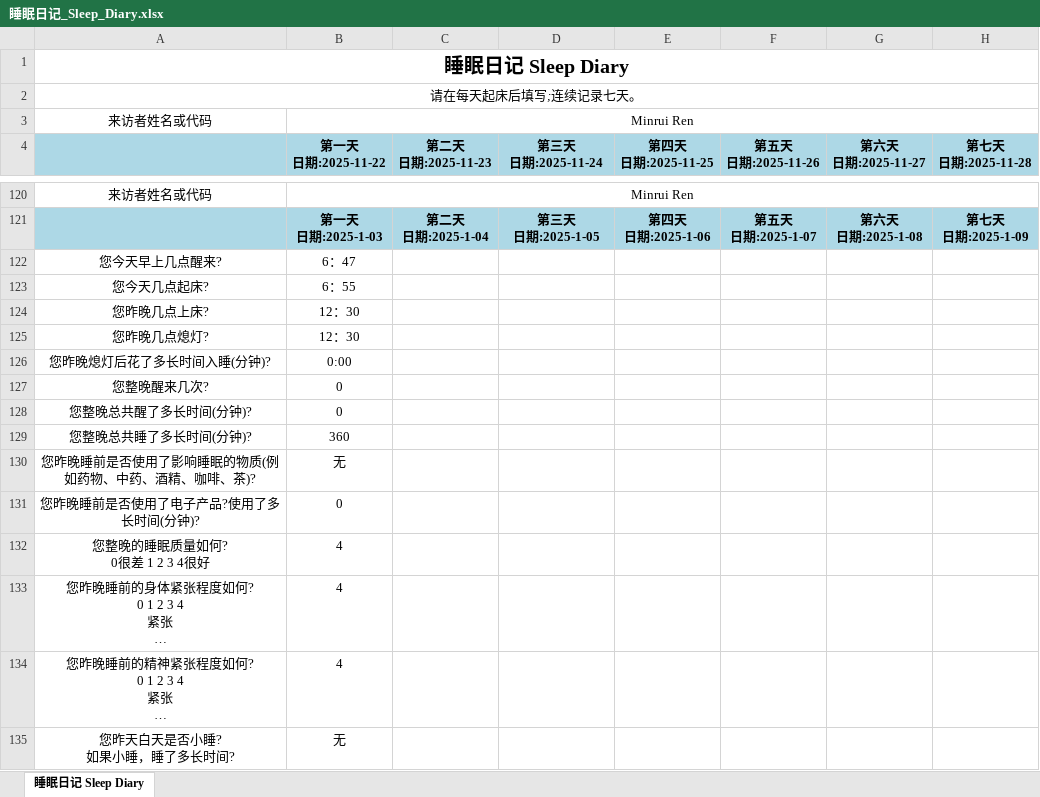
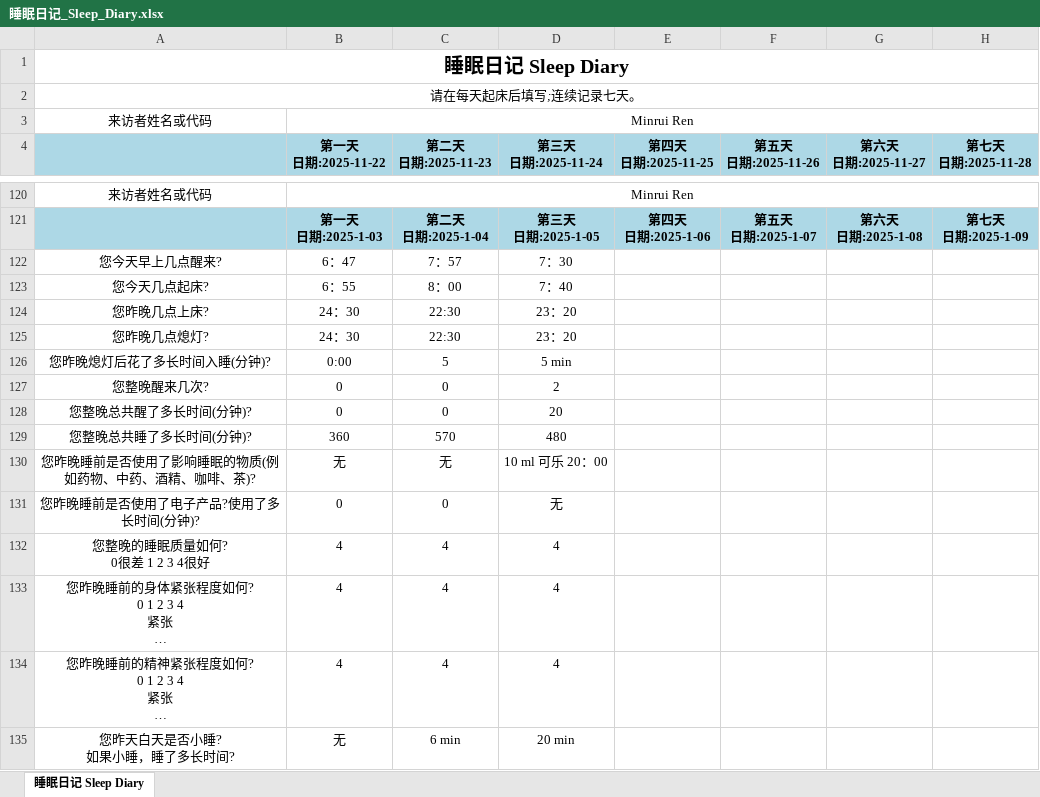
Before and after one commit to MinruiRen/My_like, an Excel workbook: 睡眠日记_Sleep_Diary.xlsx, sheet 睡眠日记 Sleep Diary, drawn as a sheet; only a part is shown, gaps mark what is left out; long unchanged cells end in …; values as stored, in another font and other column widths than the file's, no borders; the diff names each change by its address in the sheet, - before the commit and + after, or states it on an @@ line.

```diff
--- a/睡眠日记_Sleep_Diary.xlsx (sheet 睡眠日记 Sleep Diary)
+++ b/睡眠日记_Sleep_Diary.xlsx (sheet 睡眠日记 Sleep Diary)
-C122 (第二天 日期:2025-11-23): (empty)
+C122 (第二天 日期:2025-11-23): 7：57
-D122 (第三天 日期:2025-11-24): (empty)
+D122 (第三天 日期:2025-11-24): 7：30
-C123 (第二天 日期:2025-11-23): (empty)
+C123 (第二天 日期:2025-11-23): 8：00
-D123 (第三天 日期:2025-11-24): (empty)
+D123 (第三天 日期:2025-11-24): 7：40
-B124:B125 (第一天 日期:2025-11-22): 12：30
+B124:B125 (第一天 日期:2025-11-22): 24：30
-C124:C125 (第二天 日期:2025-11-23): (empty)
+C124:C125 (第二天 日期:2025-11-23): 22:30
-D124:D125 (第三天 日期:2025-11-24): (empty)
+D124:D125 (第三天 日期:2025-11-24): 23：20
-C126 (第二天 日期:2025-11-23): (empty)
+C126 (第二天 日期:2025-11-23): 5
-D126 (第三天 日期:2025-11-24): (empty)
+D126 (第三天 日期:2025-11-24): 5 min
-C127:C128 (第二天 日期:2025-11-23): (empty)
+C127:C128 (第二天 日期:2025-11-23): 0
-D127 (第三天 日期:2025-11-24): (empty)
+D127 (第三天 日期:2025-11-24): 2
-D128 (第三天 日期:2025-11-24): (empty)
+D128 (第三天 日期:2025-11-24): 20
-C129 (第二天 日期:2025-11-23): (empty)
+C129 (第二天 日期:2025-11-23): 570
-D129 (第三天 日期:2025-11-24): (empty)
+D129 (第三天 日期:2025-11-24): 480
-C130 (第二天 日期:2025-11-23): (empty)
+C130 (第二天 日期:2025-11-23): 无
-D130 (第三天 日期:2025-11-24): (empty)
+D130 (第三天 日期:2025-11-24): 10 ml 可乐 20：00
-C131 (第二天 日期:2025-11-23): (empty)
+C131 (第二天 日期:2025-11-23): 0
-D131 (第三天 日期:2025-11-24): (empty)
+D131 (第三天 日期:2025-11-24): 无
-C132:C134 (第二天 日期:2025-11-23): (empty)
+C132:C134 (第二天 日期:2025-11-23): 4
-D132:D134 (第三天 日期:2025-11-24): (empty)
+D132:D134 (第三天 日期:2025-11-24): 4
-C135 (第二天 日期:2025-11-23): (empty)
+C135 (第二天 日期:2025-11-23): 6 min
-D135 (第三天 日期:2025-11-24): (empty)
+D135 (第三天 日期:2025-11-24): 20 min
```
Also changed, not shown: 3 other files.
